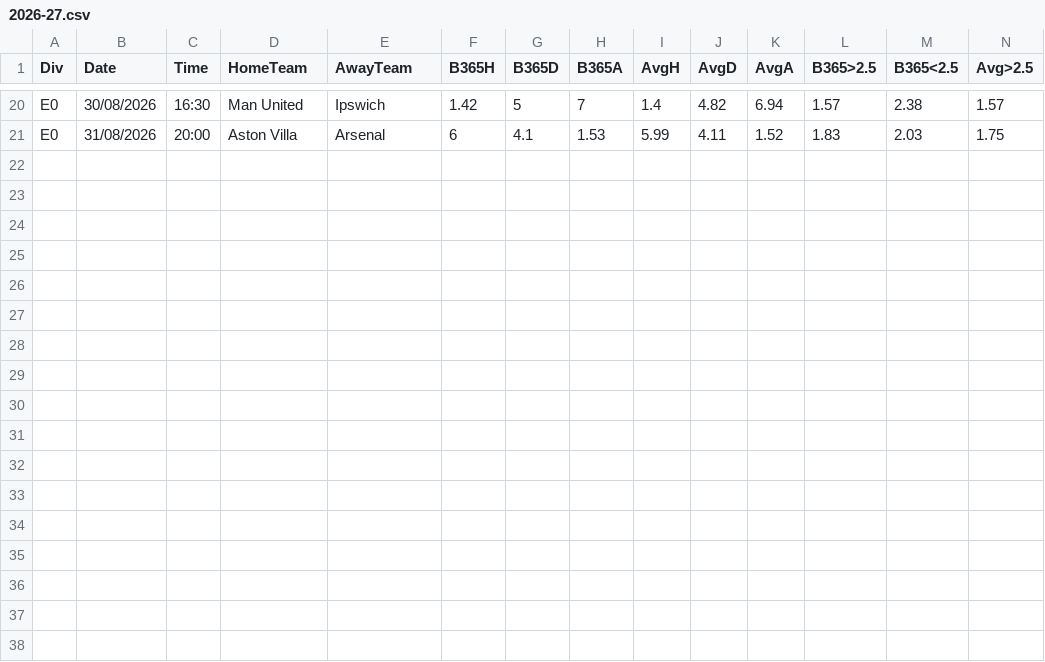
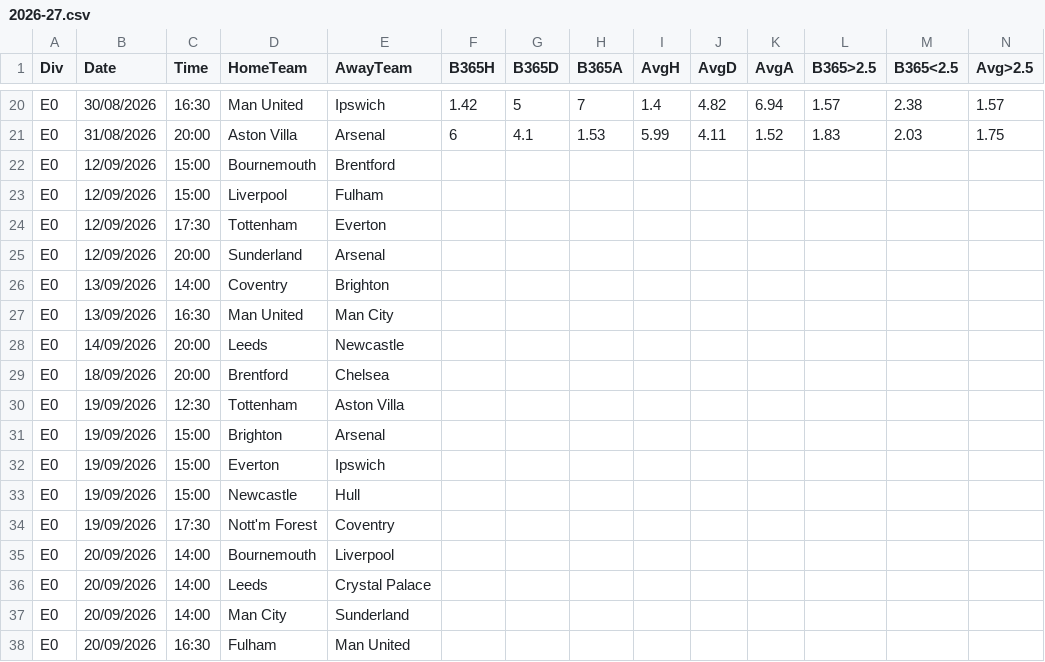
Before and after one commit to Daytoo77/Pl-outcome-predictor, a CSV file: data/upcoming/2026-27.csv, drawn as a sheet; only a part is shown, gaps mark what is left out; rows hold the shown columns only; the diff names each change by its address in the sheet, - before the commit and + after, or states it on an @@ line.

```diff
--- a/data/upcoming/2026-27.csv
+++ b/data/upcoming/2026-27.csv
+row 22: E0 | 12/09/2026 | 15:00 | Bournemouth | Brentford
+row 23: E0 | 12/09/2026 | 15:00 | Liverpool | Fulham
+row 24: E0 | 12/09/2026 | 17:30 | Tottenham | Everton
+row 25: E0 | 12/09/2026 | 20:00 | Sunderland | Arsenal
+row 26: E0 | 13/09/2026 | 14:00 | Coventry | Brighton
+row 27: E0 | 13/09/2026 | 16:30 | Man United | Man City
+row 28: E0 | 14/09/2026 | 20:00 | Leeds | Newcastle
+row 29: E0 | 18/09/2026 | 20:00 | Brentford | Chelsea
+row 30: E0 | 19/09/2026 | 12:30 | Tottenham | Aston Villa
+row 31: E0 | 19/09/2026 | 15:00 | Brighton | Arsenal
+row 32: E0 | 19/09/2026 | 15:00 | Everton | Ipswich
+row 33: E0 | 19/09/2026 | 15:00 | Newcastle | Hull
+row 34: E0 | 19/09/2026 | 17:30 | Nott'm Forest | Coventry
+row 35: E0 | 20/09/2026 | 14:00 | Bournemouth | Liverpool
+row 36: E0 | 20/09/2026 | 14:00 | Leeds | Crystal Palace
+row 37: E0 | 20/09/2026 | 14:00 | Man City | Sunderland
+row 38: E0 | 20/09/2026 | 16:30 | Fulham | Man United
```
Also changed, not shown: 10 other files.
